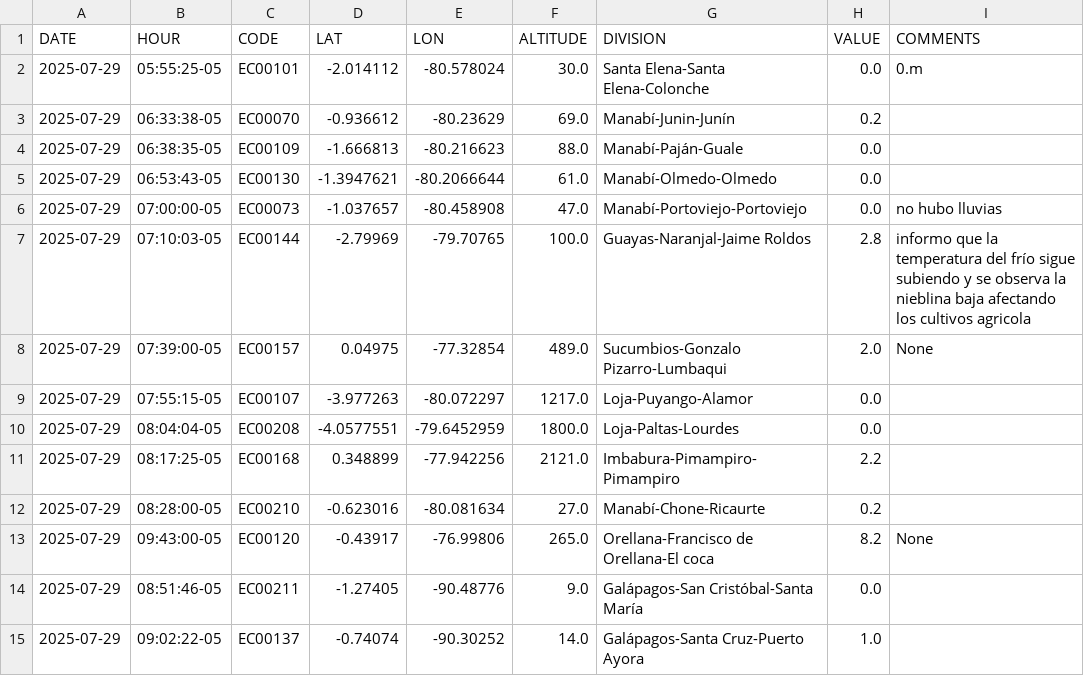
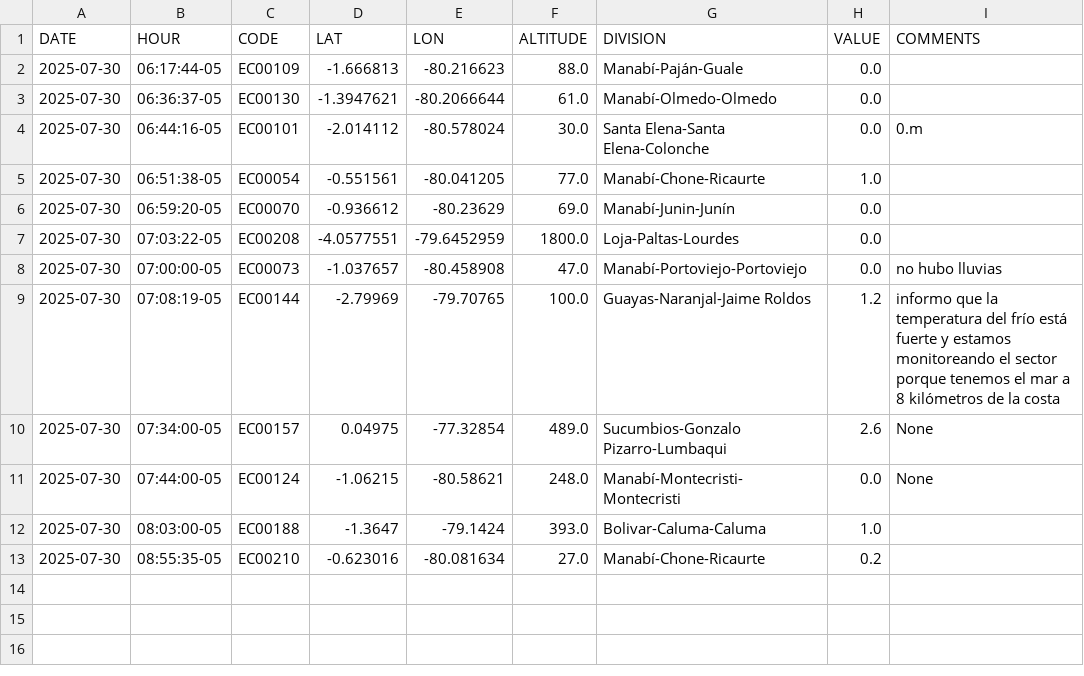
Before and after one commit to DPAINAMHI/tools, a CSV file: volunclima.csv, drawn as a sheet.

```diff
--- a/volunclima.csv
+++ b/volunclima.csv
@@ -1,15 +1,13 @@
 DATE,HOUR,CODE,LAT,LON,ALTITUDE,DIVISION,VALUE,COMMENTS
-2025-07-29,05:55:25-05,EC00101,-2.014112,-80.578024,30.0,Santa Elena-Santa Elena-Colonche,0.0,0.m
-2025-07-29,06:33:38-05,EC00070,-0.936612,-80.23629,69.0,Manabí-Junin-Junín,0.2,
-2025-07-29,06:38:35-05,EC00109,-1.666813,-80.216623,88.0,Manabí-Paján-Guale,0.0,
-2025-07-29,06:53:43-05,EC00130,-1.3947621,-80.2066644,61.0,Manabí-Olmedo-Olmedo,0.0,
-2025-07-29,07:00:00-05,EC00073,-1.037657,-80.458908,47.0,Manabí-Portoviejo-Portoviejo,0.0,no hubo lluvias
-2025-07-29,07:10:03-05,EC00144,-2.79969,-79.70765,100.0,Guayas-Naranjal-Jaime Roldos,2.8,informo que la temperatura del frío sigue subiendo y se observa la nieblina baja afectando los cultivos agricola
-2025-07-29,07:39:00-05,EC00157,0.04975,-77.32854,489.0,Sucumbios-Gonzalo Pizarro-Lumbaqui,2.0,None
-2025-07-29,07:55:15-05,EC00107,-3.977263,-80.072297,1217.0,Loja-Puyango-Alamor,0.0,
-2025-07-29,08:04:04-05,EC00208,-4.0577551,-79.6452959,1800.0,Loja-Paltas-Lourdes,0.0,
-2025-07-29,08:17:25-05,EC00168,0.348899,-77.942256,2121.0,Imbabura-Pimampiro-Pimampiro,2.2,
-2025-07-29,08:28:00-05,EC00210,-0.623016,-80.081634,27.0,Manabí-Chone-Ricaurte,0.2,
-2025-07-29,09:43:00-05,EC00120,-0.43917,-76.99806,265.0,Orellana-Francisco de Orellana-El coca,8.2,None
-2025-07-29,08:51:46-05,EC00211,-1.27405,-90.48776,9.0,Galápagos-San Cristóbal-Santa María ,0.0,
-2025-07-29,09:02:22-05,EC00137,-0.74074,-90.30252,14.0,Galápagos-Santa Cruz-Puerto Ayora,1.0,
+2025-07-30,06:17:44-05,EC00109,-1.666813,-80.216623,88.0,Manabí-Paján-Guale,0.0,
+2025-07-30,06:36:37-05,EC00130,-1.3947621,-80.2066644,61.0,Manabí-Olmedo-Olmedo,0.0,
+2025-07-30,06:44:16-05,EC00101,-2.014112,-80.578024,30.0,Santa Elena-Santa Elena-Colonche,0.0,0.m
+2025-07-30,06:51:38-05,EC00054,-0.551561,-80.041205,77.0,Manabí-Chone-Ricaurte,1.0,
+2025-07-30,06:59:20-05,EC00070,-0.936612,-80.23629,69.0,Manabí-Junin-Junín,0.0,
+2025-07-30,07:03:22-05,EC00208,-4.0577551,-79.6452959,1800.0,Loja-Paltas-Lourdes,0.0,
+2025-07-30,07:00:00-05,EC00073,-1.037657,-80.458908,47.0,Manabí-Portoviejo-Portoviejo,0.0,no hubo lluvias
+2025-07-30,07:08:19-05,EC00144,-2.79969,-79.70765,100.0,Guayas-Naranjal-Jaime Roldos,1.2,informo que la temperatura del frío está fuerte y estamos monitoreando el sector porque tenemos el mar a 8 kilómetros de la costa
+2025-07-30,07:34:00-05,EC00157,0.04975,-77.32854,489.0,Sucumbios-Gonzalo Pizarro-Lumbaqui,2.6,None
+2025-07-30,07:44:00-05,EC00124,-1.06215,-80.58621,248.0,Manabí-Montecristi-Montecristi,0.0,None
+2025-07-30,08:03:00-05,EC00188,-1.3647,-79.1424,393.0,Bolivar-Caluma-Caluma,1.0,
+2025-07-30,08:55:35-05,EC00210,-0.623016,-80.081634,27.0,Manabí-Chone-Ricaurte,0.2,
```
Also changed, not shown: 1 other file.
